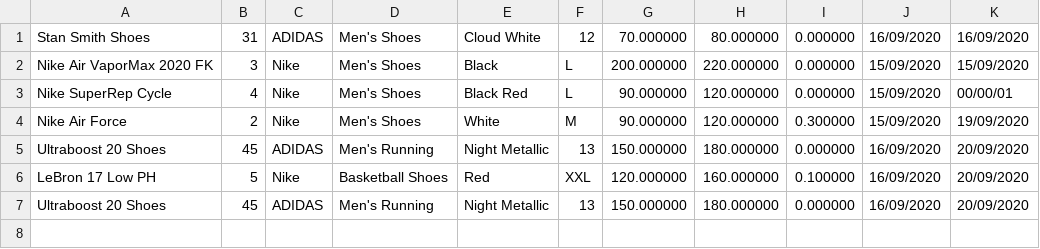
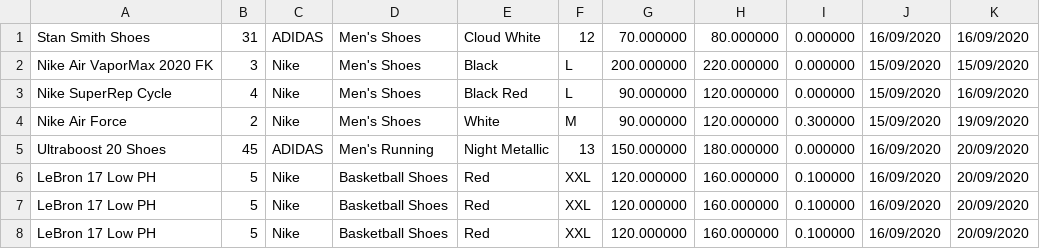
Before and after one commit to ndnamhcmus/OOP-Project---Fashion-Shop-Management-System, a CSV file: Fashion Shop Management System/Data Base/Product sold.csv, drawn as a sheet.

```diff
--- a/Fashion Shop Management System/Data Base/Product sold.csv
+++ b/Fashion Shop Management System/Data Base/Product sold.csv
@@ -2,3 +2,3 @@ Stan Smith Shoes,31,ADIDAS,Men's Shoes,Cloud White,12,70.000000,80.000000,0.0000
 Nike Air VaporMax 2020 FK,3,Nike,Men's Shoes,Black,L,200.000000,220.000000,0.000000,15/09/2020,15/09/2020,
-Nike SuperRep Cycle,4,Nike,Men's Shoes,Black Red,L,90.000000,120.000000,0.000000,15/09/2020,00/00/01,
+Nike SuperRep Cycle,4,Nike,Men's Shoes,Black Red,L,90.000000,120.000000,0.000000,15/09/2020,16/09/2020,
 Nike Air Force,2,Nike,Men's Shoes,White,M,90.000000,120.000000,0.300000,15/09/2020,19/09/2020,
@@ -6,2 +6,3 @@ Ultraboost 20 Shoes,45,ADIDAS,Men's Running,Night Metallic,13,150.000000,180.000
 LeBron 17 Low PH,5,Nike,Basketball Shoes,Red,XXL,120.000000,160.000000,0.100000,16/09/2020,20/09/2020,
-Ultraboost 20 Shoes,45,ADIDAS,Men's Running,Night Metallic,13,150.000000,180.000000,0.000000,16/09/2020,20/09/2020,
+LeBron 17 Low PH,5,Nike,Basketball Shoes,Red,XXL,120.000000,160.000000,0.100000,16/09/2020,20/09/2020,
+LeBron 17 Low PH,5,Nike,Basketball Shoes,Red,XXL,120.000000,160.000000,0.100000,16/09/2020,20/09/2020,
```
Also changed, not shown: Fashion Shop Management System/Data Base/Account.csv, Fashion Shop Management System/Data Base/Bill.csv, 8 other files.
